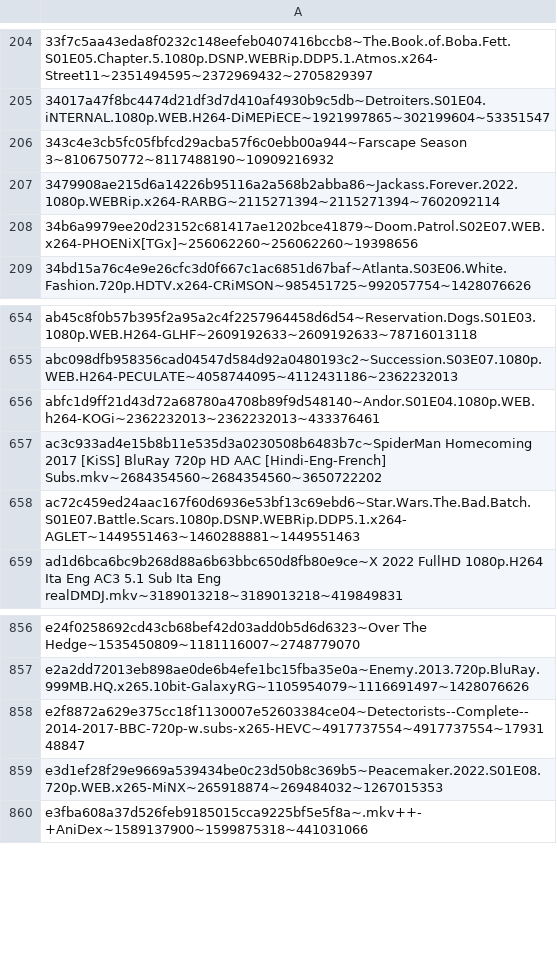
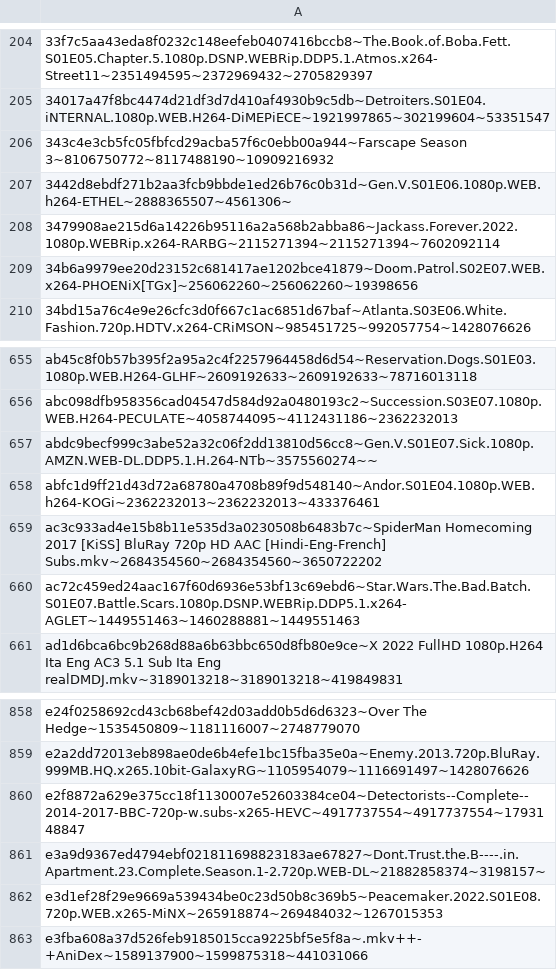
Before and after one commit to DJSiddharthVader/dotfiles, a TSV file: .config/transmission-daemon/stats.tsv, drawn as a sheet; only a part is shown, gaps mark what is left out; the diff names each change by its address in the sheet, - before the commit and + after, or states it on an @@ line.

Commit message:
updated miscelanoues/variable/colorscheme/stats files

```diff
--- a/.config/transmission-daemon/stats.tsv
+++ b/.config/transmission-daemon/stats.tsv
+row 207: 3442d8ebdf271b2aa3fcb9bbde1ed26b76c0b31d~Gen.V.S01E06.1080p.WEB.h264-ETHEL~2888365507~4561306~
+row 657: abdc9becf999c3abe52a32c06f2dd13810d56cc8~Gen.V.S01E07.Sick.1080p.AMZN.WEB-DL.DDP5.1.H.264-NTb~3575560274~~
+row 861: e3a9d9367ed4794ebf021811698823183ae67827~Dont.Trust.the.B----.in.Apartment.23.Complete.Season.1-2.720p.WEB-DL~21882858374~3198157~
```
Also changed, not shown: 2 other files.
